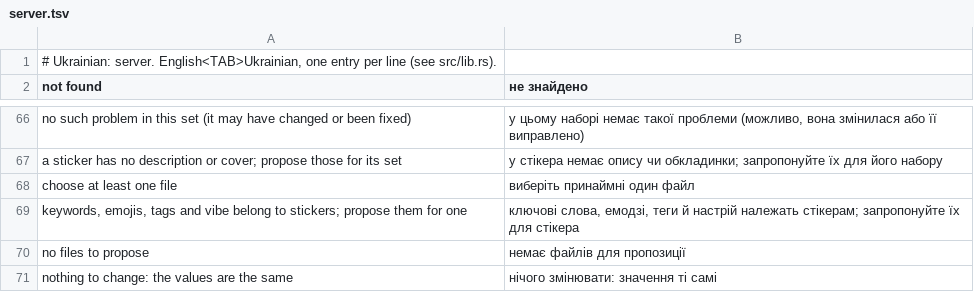
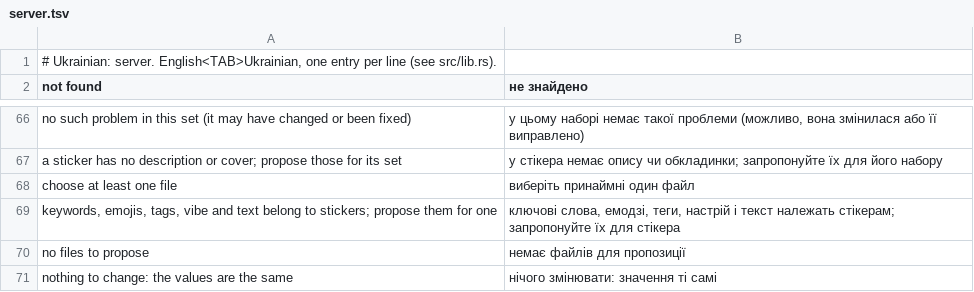
Before and after one commit to Dolfost/stickpile, a TSV file: crates/stickpile-i18n/catalog/uk/server.tsv, drawn as a sheet; only a part is shown, gaps mark what is left out.

Commit message:
Add the item text field, read by OCR and searched by text:
Items gain text and text_source (migration 0014; media keep the OCR
result with the reader's model, read once per file). The computer
writes a text only while its source is ai: an edit, the upload's text,
an accepted proposal or a set.toml text_source = "user" make it the
user's, clearing included, and every AI write path refuses then.

The Enrich job reads the stored original (a still, or the first, middle
and last frames) with the configured text reader, also without CLIP;
POST /api/v1/ai/suggest returns the text read. ai.ocr (default true)
turns it off; without a reader the server logs it once and goes on.
The server builds no reader yet; tests inject MockTextReader.

Search: plain words match the text as one more field (weight 1.5,
reported as text), text:/x: wants the words consecutive, -text:
excludes. The client cache syncs in full once when its items are older
than the text (no schema change). Imports keep a text a directory does
not set, set.toml text keys an older server kept as unknown keys become
the text at startup, the problems page lists unconfirmed AI texts.

```diff
--- a/crates/stickpile-i18n/catalog/uk/server.tsv
+++ b/crates/stickpile-i18n/catalog/uk/server.tsv
@@ -68,3 +68,3 @@ a sticker has no description or cover; propose those for its set	у стікер
 choose at least one file	виберіть принаймні один файл
-keywords, emojis, tags and vibe belong to stickers; propose them for one	ключові слова, емодзі, теги й настрій належать стікерам; запропонуйте їх для стікера
+keywords, emojis, tags, vibe and text belong to stickers; propose them for one	ключові слова, емодзі, теги, настрій і текст належать стікерам; запропонуйте їх для стікера
 no files to propose	немає файлів для пропозиції
```
Also changed, not shown: crates/stickpile-i18n/catalog/uk/web-problems.tsv, 38 other files.
